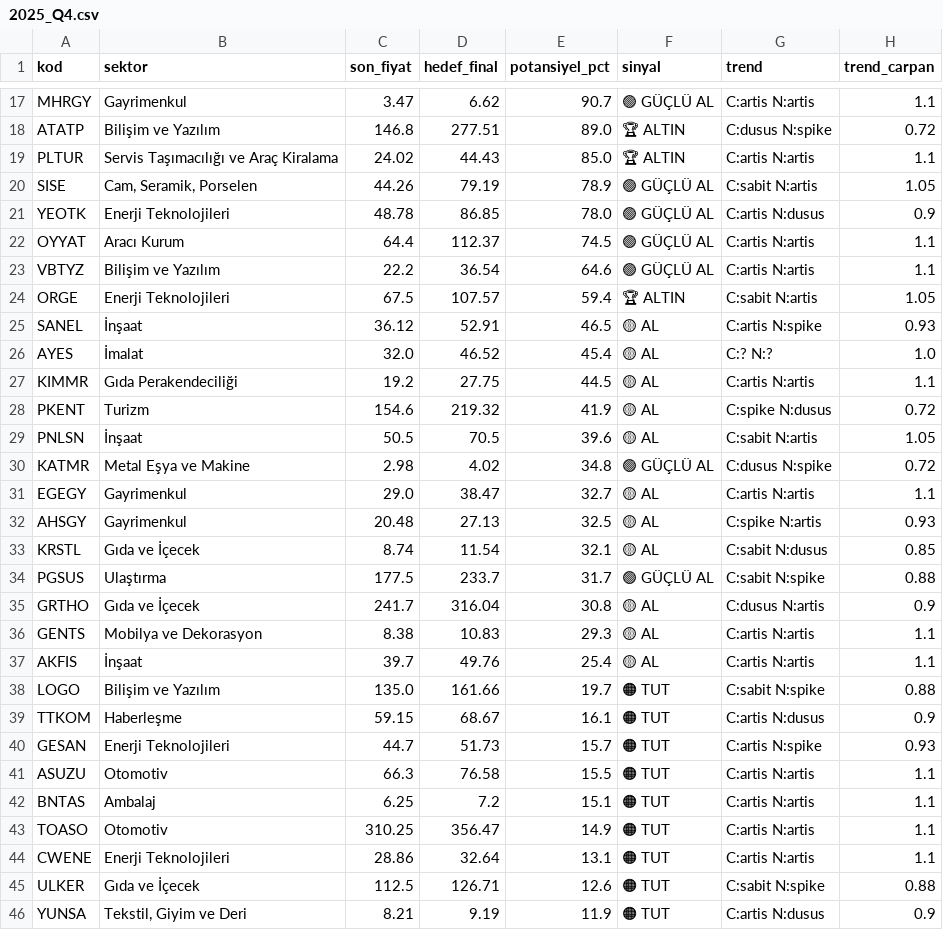
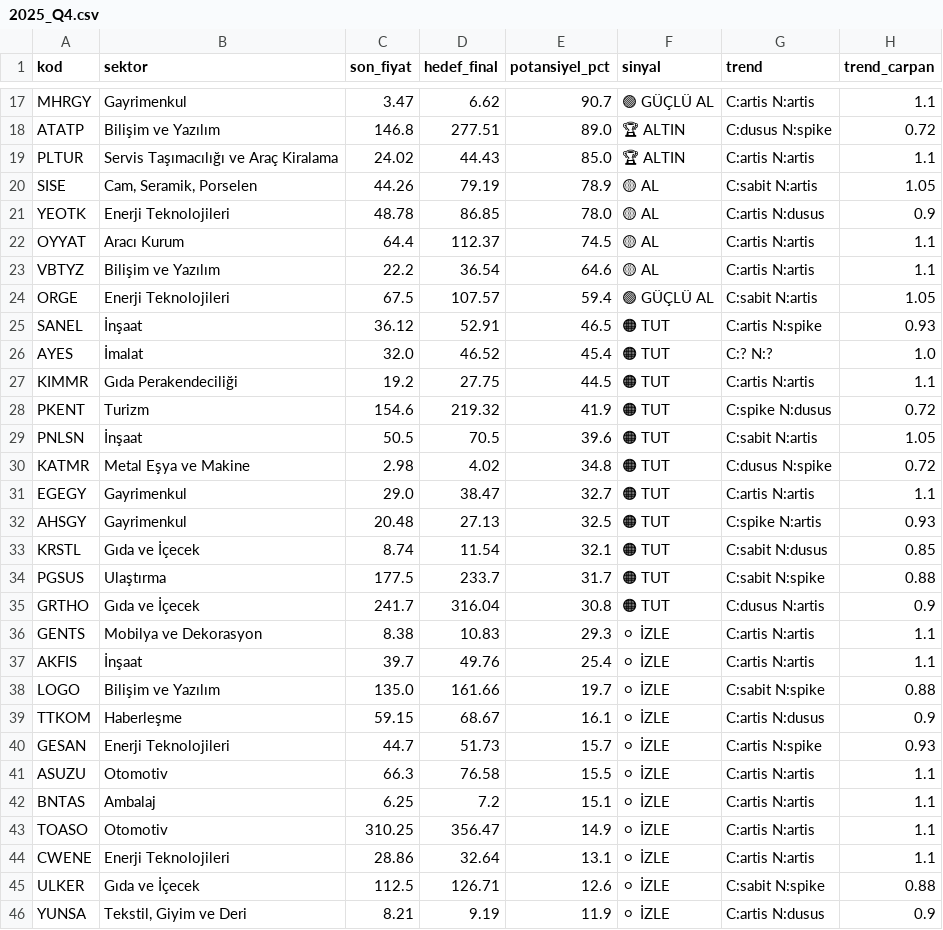
Before and after one commit to zeynelgun-afk/Fintables, a CSV file: data/arsiv/2025_Q4.csv, drawn as a sheet; only a part is shown, gaps mark what is left out; the diff covers the shown part only; the diff names each change by its address in the sheet, - before the commit and + after, or states it on an @@ line.

Commit message:
v5: FAİZ BAZLI SİNYAL EŞİKLERİ — Min AL = TCMB + %15 risk primi = %52. Mevduattan iyi performans gösteremeyen hisseye AL denmez. v4'ten 30 hisse sinyal düşüşü. 4 ALTIN, 15 GÜÇLÜ AL, 4 AL, 11 TUT, 22 İZLE, 20 SAT.

```diff
--- a/data/arsiv/2025_Q4.csv
+++ b/data/arsiv/2025_Q4.csv
-F20:F23 (sinyal): 🟢 GÜÇLÜ AL
+F20:F23 (sinyal): 🟡 AL
-F24 (sinyal): 🏆 ALTIN
+F24 (sinyal): 🟢 GÜÇLÜ AL
-F25:F29 (sinyal): 🟡 AL
+F25:F29 (sinyal): 🟠 TUT
-F30 (sinyal): 🟢 GÜÇLÜ AL
+F30 (sinyal): 🟠 TUT
-F31:F33 (sinyal): 🟡 AL
+F31:F33 (sinyal): 🟠 TUT
-F34 (sinyal): 🟢 GÜÇLÜ AL
+F34 (sinyal): 🟠 TUT
-F35 (sinyal): 🟡 AL
+F35 (sinyal): 🟠 TUT
-F36:F37 (sinyal): 🟡 AL
+F36:F37 (sinyal): ⚪ İZLE
-F38:F46 (sinyal): 🟠 TUT
+F38:F46 (sinyal): ⚪ İZLE
```
Also changed, not shown: 19 edited cells elsewhere in this file, data/son_tarama.csv, 1 other file.
